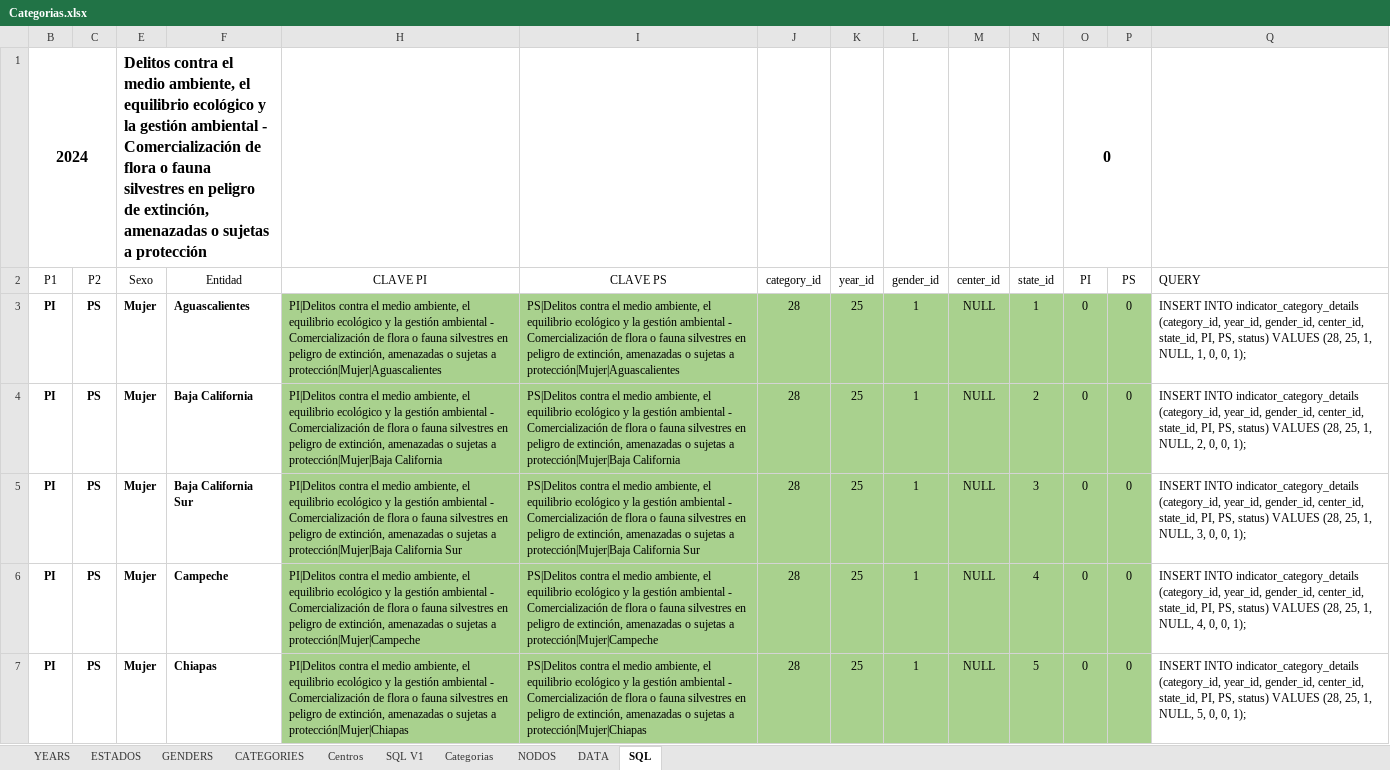
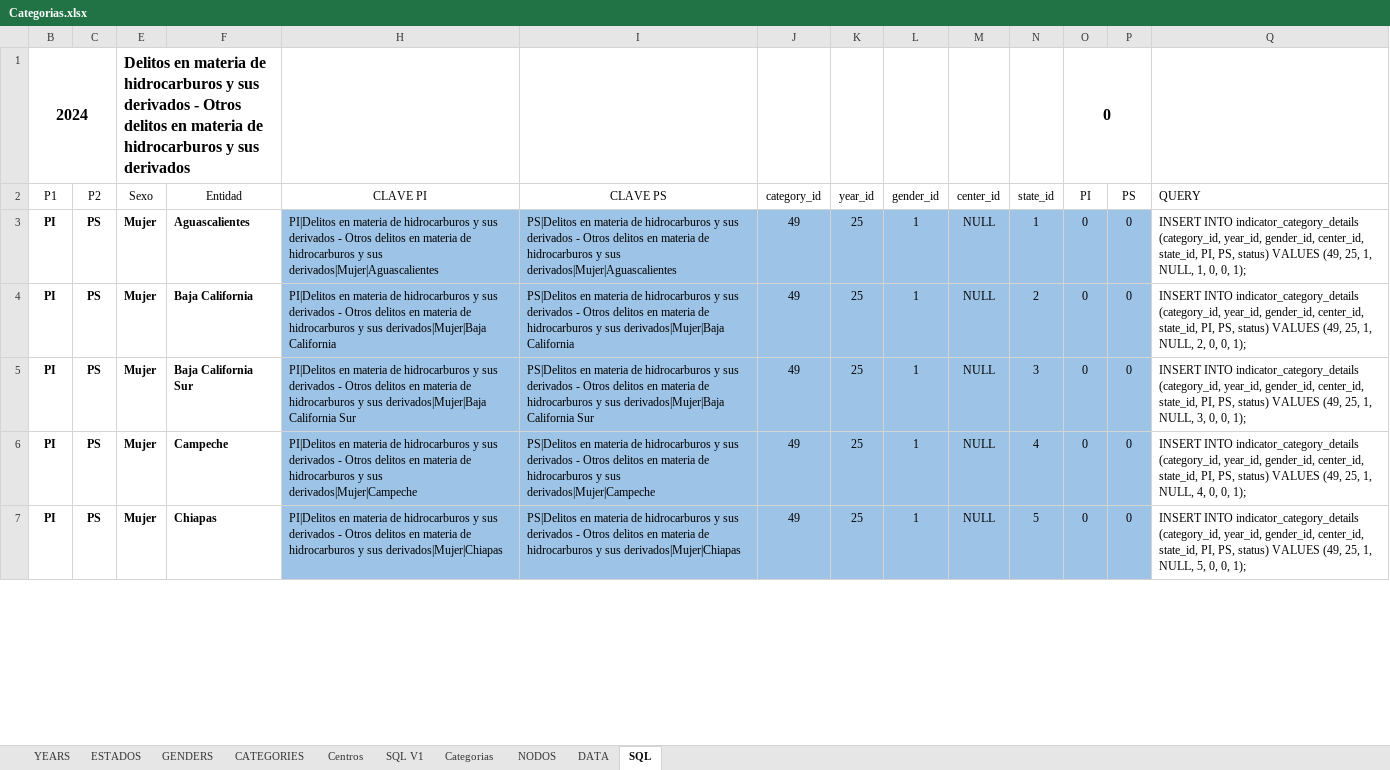
Before and after one commit to MIGUEL-TGH/redim_frontend, an Excel workbook: data/Categorias.xlsx, sheet SQL, drawn as a sheet; only a part is shown; values as stored, in another font and other column widths than the file's, no borders; table styles not drawn; the diff covers the shown part only; the diff names each change by its address in the sheet, - before the commit and + after, or states it on an @@ line.

```diff
--- a/data/Categorias.xlsx (sheet SQL)
+++ b/data/Categorias.xlsx (sheet SQL)
-E1 (Sexo): Delitos contra el medio ambiente, el equilibrio ecológico y la gestión ambiental - Comercialización de flora o fauna silvestres en peligro de extinción, amenazadas o sujetas a protección
+E1 (Sexo): Delitos en materia de hidrocarburos y sus derivados - Otros delitos en materia de hidrocarburos y sus derivados
-H3 (CLAVE PI): PI|Delitos contra el medio ambiente, el equilibrio ecológico y la gestión ambiental - Comercialización de flora o fauna silvestres en peligro de extinción, amenazadas o sujetas a protección|Mujer|Aguascalientes
+H3 (CLAVE PI): PI|Delitos en materia de hidrocarburos y sus derivados - Otros delitos en materia de hidrocarburos y sus derivados|Mujer|Aguascalientes
-H3:P7 fill: #A9D18E
+H3:P7 fill: #9DC3E6
-I3 (CLAVE PS): PS|Delitos contra el medio ambiente, el equilibrio ecológico y la gestión ambiental - Comercialización de flora o fauna silvestres en peligro de extinción, amenazadas o sujetas a protección|Mujer|Aguascalientes
+I3 (CLAVE PS): PS|Delitos en materia de hidrocarburos y sus derivados - Otros delitos en materia de hidrocarburos y sus derivados|Mujer|Aguascalientes
-J3:J7 (category_id): 28
+J3:J7 (category_id): 49
-Q3 (QUERY): …status) VALUES (28, 25, 1,…
+Q3 (QUERY): …status) VALUES (49, 25, 1,…
-H4 (CLAVE PI): PI|Delitos contra el medio ambiente, el equilibrio ecológico y la gestión ambiental - Comercialización de flora o fauna silvestres en peligro de extinción, amenazadas o sujetas a protección|Mujer|Baja California
+H4 (CLAVE PI): PI|Delitos en materia de hidrocarburos y sus derivados - Otros delitos en materia de hidrocarburos y sus derivados|Mujer|Baja California
-I4 (CLAVE PS): PS|Delitos contra el medio ambiente, el equilibrio ecológico y la gestión ambiental - Comercialización de flora o fauna silvestres en peligro de extinción, amenazadas o sujetas a protección|Mujer|Baja California
+I4 (CLAVE PS): PS|Delitos en materia de hidrocarburos y sus derivados - Otros delitos en materia de hidrocarburos y sus derivados|Mujer|Baja California
-Q4 (QUERY): …status) VALUES (28, 25, 1,…
+Q4 (QUERY): …status) VALUES (49, 25, 1,…
-H5 (CLAVE PI): PI|Delitos contra el medio ambiente, el equilibrio ecológico y la gestión ambiental - Comercialización de flora o fauna silvestres en peligro de extinción, amenazadas o sujetas a protección|Mujer|Baja California Sur
+H5 (CLAVE PI): PI|Delitos en materia de hidrocarburos y sus derivados - Otros delitos en materia de hidrocarburos y sus derivados|Mujer|Baja California Sur
-I5 (CLAVE PS): PS|Delitos contra el medio ambiente, el equilibrio ecológico y la gestión ambiental - Comercialización de flora o fauna silvestres en peligro de extinción, amenazadas o sujetas a protección|Mujer|Baja California Sur
+I5 (CLAVE PS): PS|Delitos en materia de hidrocarburos y sus derivados - Otros delitos en materia de hidrocarburos y sus derivados|Mujer|Baja California Sur
-Q5 (QUERY): …status) VALUES (28, 25, 1,…
+Q5 (QUERY): …status) VALUES (49, 25, 1,…
-H6 (CLAVE PI): PI|Delitos contra el medio ambiente, el equilibrio ecológico y la gestión ambiental - Comercialización de flora o fauna silvestres en peligro de extinción, amenazadas o sujetas a protección|Mujer|Campeche
+H6 (CLAVE PI): PI|Delitos en materia de hidrocarburos y sus derivados - Otros delitos en materia de hidrocarburos y sus derivados|Mujer|Campeche
-I6 (CLAVE PS): PS|Delitos contra el medio ambiente, el equilibrio ecológico y la gestión ambiental - Comercialización de flora o fauna silvestres en peligro de extinción, amenazadas o sujetas a protección|Mujer|Campeche
+I6 (CLAVE PS): PS|Delitos en materia de hidrocarburos y sus derivados - Otros delitos en materia de hidrocarburos y sus derivados|Mujer|Campeche
-Q6 (QUERY): …status) VALUES (28, 25, 1,…
+Q6 (QUERY): …status) VALUES (49, 25, 1,…
-H7 (CLAVE PI): PI|Delitos contra el medio ambiente, el equilibrio ecológico y la gestión ambiental - Comercialización de flora o fauna silvestres en peligro de extinción, amenazadas o sujetas a protección|Mujer|Chiapas
+H7 (CLAVE PI): PI|Delitos en materia de hidrocarburos y sus derivados - Otros delitos en materia de hidrocarburos y sus derivados|Mujer|Chiapas
-I7 (CLAVE PS): PS|Delitos contra el medio ambiente, el equilibrio ecológico y la gestión ambiental - Comercialización de flora o fauna silvestres en peligro de extinción, amenazadas o sujetas a protección|Mujer|Chiapas
+I7 (CLAVE PS): PS|Delitos en materia de hidrocarburos y sus derivados - Otros delitos en materia de hidrocarburos y sus derivados|Mujer|Chiapas
-Q7 (QUERY): …status) VALUES (28, 25, 1,…
+Q7 (QUERY): …status) VALUES (49, 25, 1,…
```
Also changed, not shown: 236 edited cells and cell formats elsewhere in this sheet, sheet DATA, sheet CATEGORIES, 4 other files.
